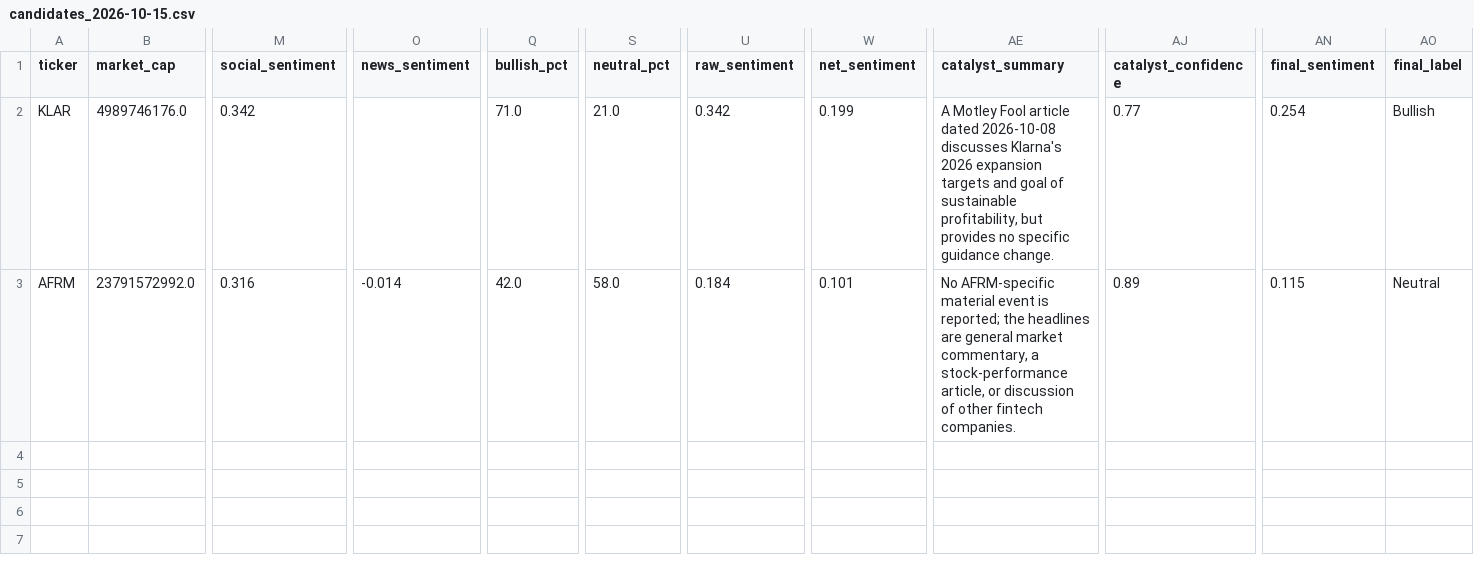
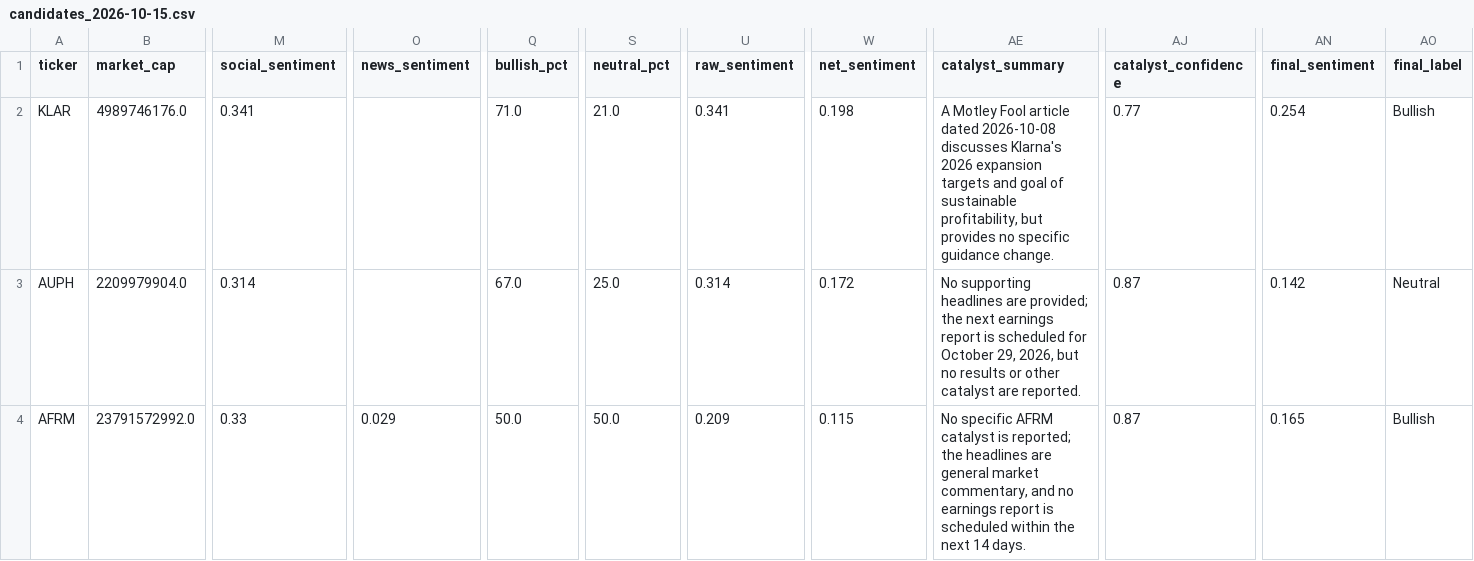
Before and after one commit to Aw-Ming-Xuan/Final_CJB_Project, a CSV file: filtering_of_data/output/candidates_2026-10-15.csv, drawn as a sheet; only a part is shown, gaps mark what is left out; addresses are those after the commit; rows hold the shown columns only; the diff names each change by its address in the sheet, - before the commit and + after, or states it on an @@ line.

```diff
--- a/filtering_of_data/output/candidates_2026-10-15.csv
+++ b/filtering_of_data/output/candidates_2026-10-15.csv
-M2 (social_sentiment): 0.342
+M2 (social_sentiment): 0.341
-U2 (raw_sentiment): 0.342
+U2 (raw_sentiment): 0.341
-W2 (net_sentiment): 0.199
+W2 (net_sentiment): 0.198
+row 3: AUPH | 2209979904.0 | 0.314 |  | 67.0 | 25.0 | 0.314 | 0.172 | No supporting headlines are provided; the next earnings report is scheduled for October 29, 2026, but no results or other catalyst are reported. | 0.87 | 0.142 | Neutral
-M4 (social_sentiment): 0.316
+M4 (social_sentiment): 0.33
-O4 (news_sentiment): -0.014
+O4 (news_sentiment): 0.029
-Q4 (bullish_pct): 42.0
+Q4 (bullish_pct): 50.0
-S4 (neutral_pct): 58.0
+S4 (neutral_pct): 50.0
-U4 (raw_sentiment): 0.184
+U4 (raw_sentiment): 0.209
-W4 (net_sentiment): 0.101
+W4 (net_sentiment): 0.115
-AE4 (catalyst_summary): No AFRM-specific material event is reported; the headlines are general market commentary, a stock-performance article, or discussion of other fintech companies.
+AE4 (catalyst_summary): No specific AFRM catalyst is reported; the headlines are general market commentary, and no earnings report is scheduled within the next 14 days.
-AJ4 (catalyst_confidence): 0.89
+AJ4 (catalyst_confidence): 0.87
-AN4 (final_sentiment): 0.115
+AN4 (final_sentiment): 0.165
-AO4 (final_label): Neutral
+AO4 (final_label): Bullish
```
Also changed, not shown: filtering_of_data/learned_slang.csv, 3 other files.
